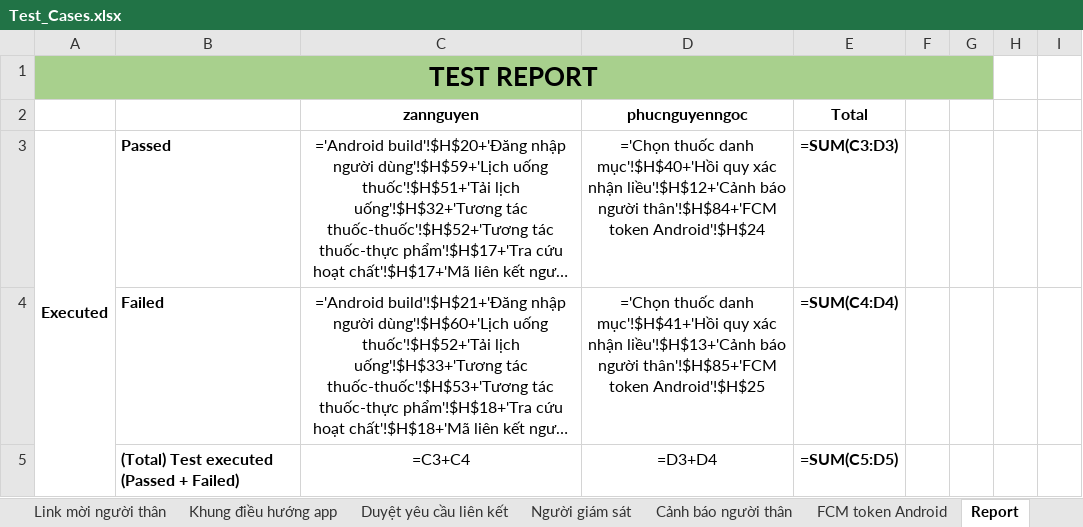
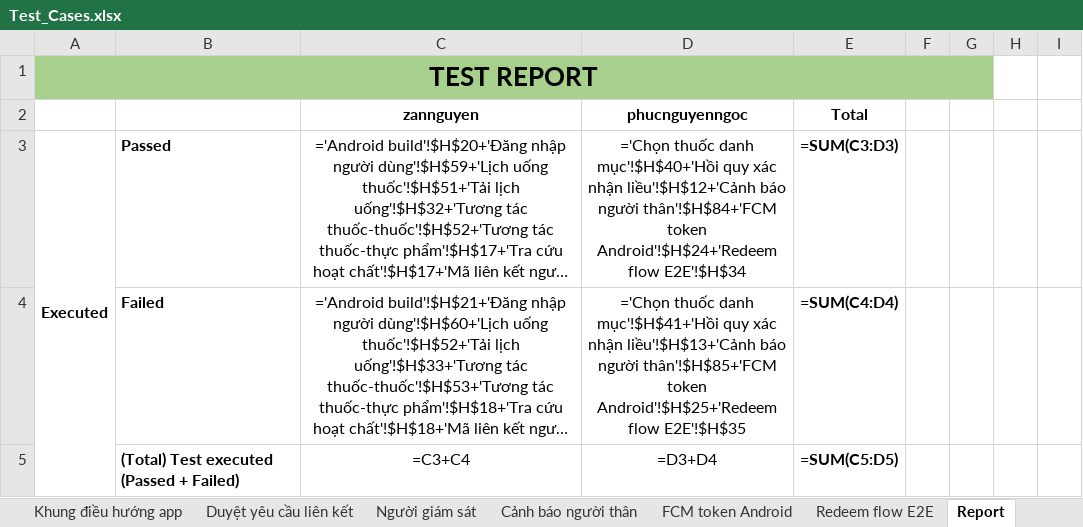
Before and after one commit to DrugTime-C1SE-07/DrugTime-docs, an Excel workbook: Team1_DTU/04_Quality_&_Testing/Test_Cases.xlsx, sheet Report, drawn as a sheet; only a part is shown; long unchanged cells end in …; values as stored, in another font and other column widths than the file's, no borders; formulas without a stored value are shown as written; charts and pictures and conditional formats not drawn; the diff covers the shown part only; the diff names each change by its address in the sheet, - before the commit and + after, or states it on an @@ line.

```diff
--- a/Team1_DTU/04_Quality_&_Testing/Test_Cases.xlsx (sheet Report)
+++ b/Team1_DTU/04_Quality_&_Testing/Test_Cases.xlsx (sheet Report)
+sheet tab: Redeem flow E2E
-D3: …thân'!$H$84+'FCM token Android'!$H$24
+D3: …thân'!$H$84+'FCM token Android'!$H$24+'Redeem flow E2E'!$H$34
-D4: …thân'!$H$85+'FCM token Android'!$H$25
+D4: …thân'!$H$85+'FCM token Android'!$H$25+'Redeem flow E2E'!$H$35
```
Also changed, not shown: 2 added rows and 1 edited cell elsewhere in this sheet, charts or pictures.
